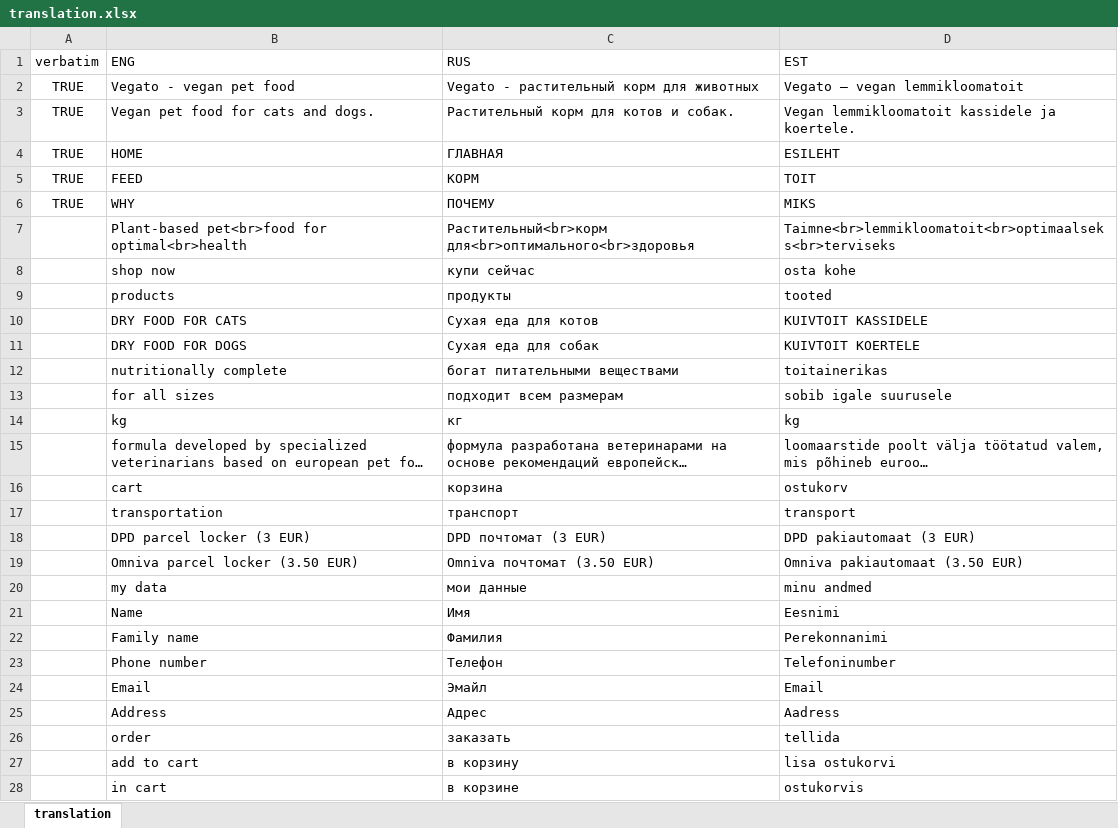
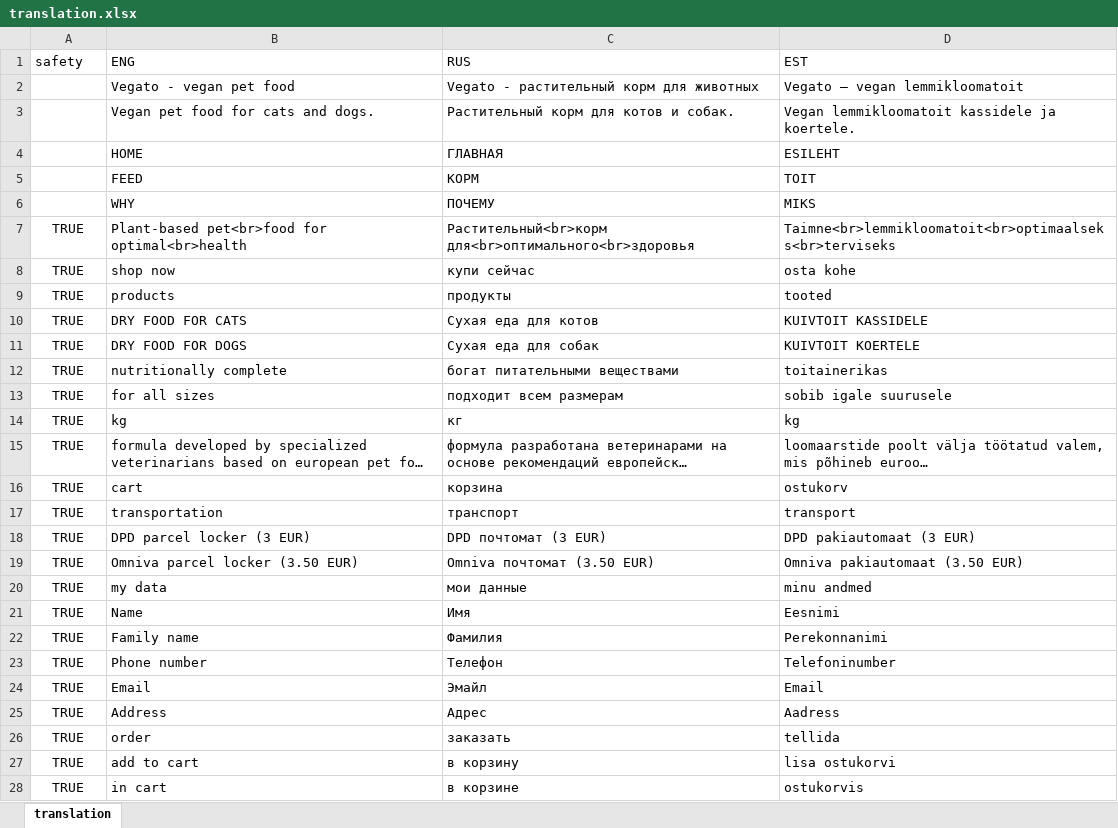
Before and after one commit to vegato-pet-shop/vegato-pet-shop.github.io, an Excel workbook: src/translation.xlsx, sheet translation, drawn as a sheet; only a part is shown; long unchanged cells end in …; values as stored, in another font and other column widths than the file's, no borders; the diff covers the shown part only; the diff names each change by its address in the sheet, - before the commit and + after, or states it on an @@ line.

Commit message:
Update translation.xlsx

```diff
--- a/src/translation.xlsx (sheet translation)
+++ b/src/translation.xlsx (sheet translation)
-A1: verbatim
+A1: safety
-A2:A6 (safety): TRUE
+A2:A6 (safety): (empty)
-A7:A28 (safety): (empty)
+A7:A28 (safety): TRUE
```
Also changed, not shown: 1 added row and 43 edited cells elsewhere in this sheet.
